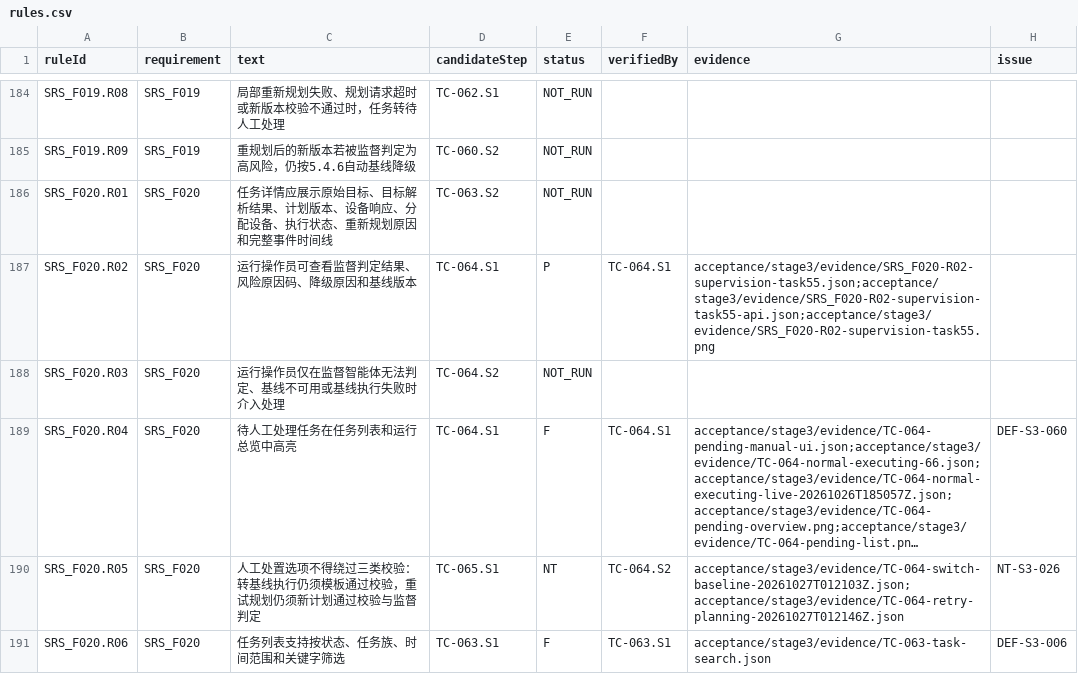
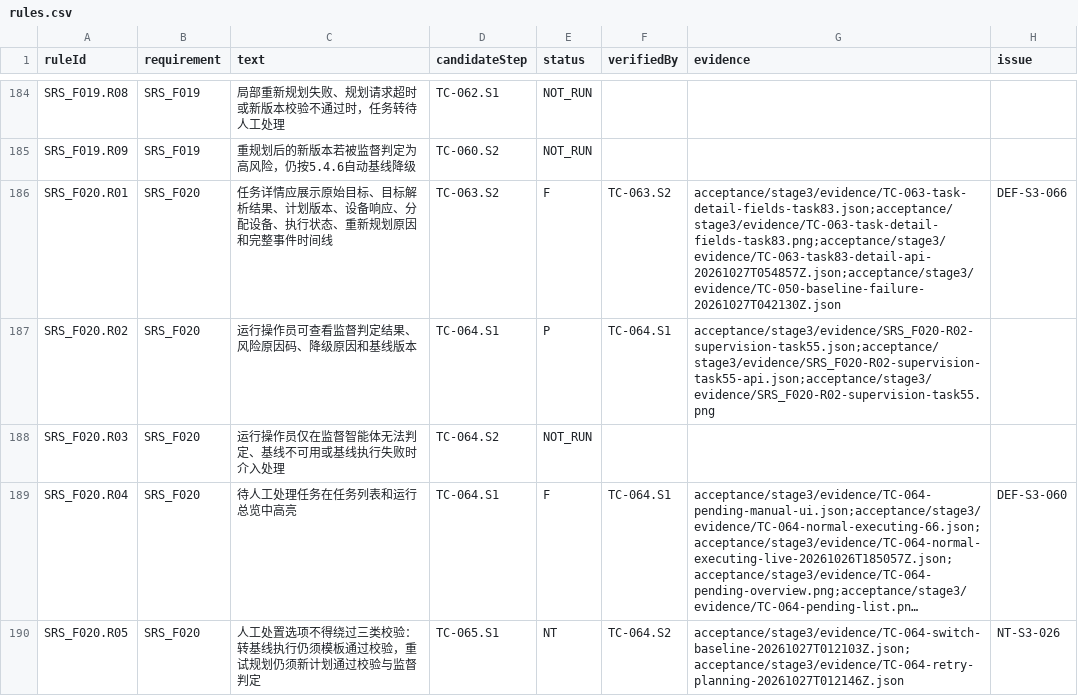
Before and after one commit to steedcy/TP-main, a CSV file: acceptance/stage3/rules.csv, drawn as a sheet; only a part is shown, gaps mark what is left out; the shorter side is filled out with more unchanged rows; long unchanged cells end in ….

Commit message:
test(stage3): classify task detail event completeness

```diff
--- a/acceptance/stage3/rules.csv
+++ b/acceptance/stage3/rules.csv
@@ -185,3 +185,3 @@ SRS_F019.R08,SRS_F019,局部重新规划失败、规划请求超时或新版本
 SRS_F019.R09,SRS_F019,重规划后的新版本若被监督判定为高风险，仍按5.4.6自动基线降级,TC-060.S2,NOT_RUN,,,
-SRS_F020.R01,SRS_F020,任务详情应展示原始目标、目标解析结果、计划版本、设备响应、分配设备、执行状态、重新规划原因和完整事件时间线,TC-063.S2,NOT_RUN,,,
+SRS_F020.R01,SRS_F020,任务详情应展示原始目标、目标解析结果、计划版本、设备响应、分配设备、执行状态、重新规划原因和完整事件时间线,TC-063.S2,F,TC-063.S2,acceptance/stage3/evidence/TC-063-task-detail-fields-task83.json;acceptance/stage3/evidence/TC-063-task-detail-fields-task83.png;acceptance/stage3/evidence/TC-063-task83-detail-api-20261027T054857Z.json;acceptance/stage3/evidence/TC-050-baseline-failure-20261027T042130Z.json,DEF-S3-066
 SRS_F020.R02,SRS_F020,运行操作员可查看监督判定结果、风险原因码、降级原因和基线版本,TC-064.S1,P,TC-064.S1,acceptance/stage3/evidence/SRS_F020-R02-supervision-task55.json;acceptance/stage3/evidence/SRS_F020-R02-supervision-task55-api.json;acceptance/stage3/evidence/SRS_F020-R02-supervision-task55.png,
```
Also changed, not shown: acceptance/stage3/issues.csv, 2 other files.
